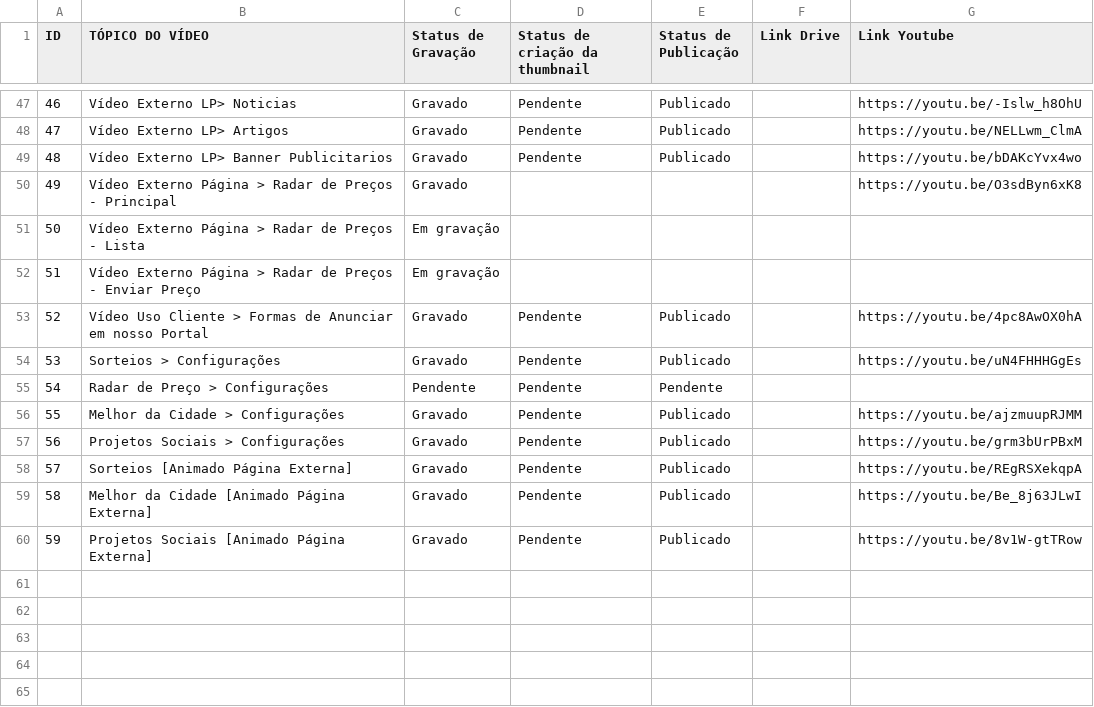
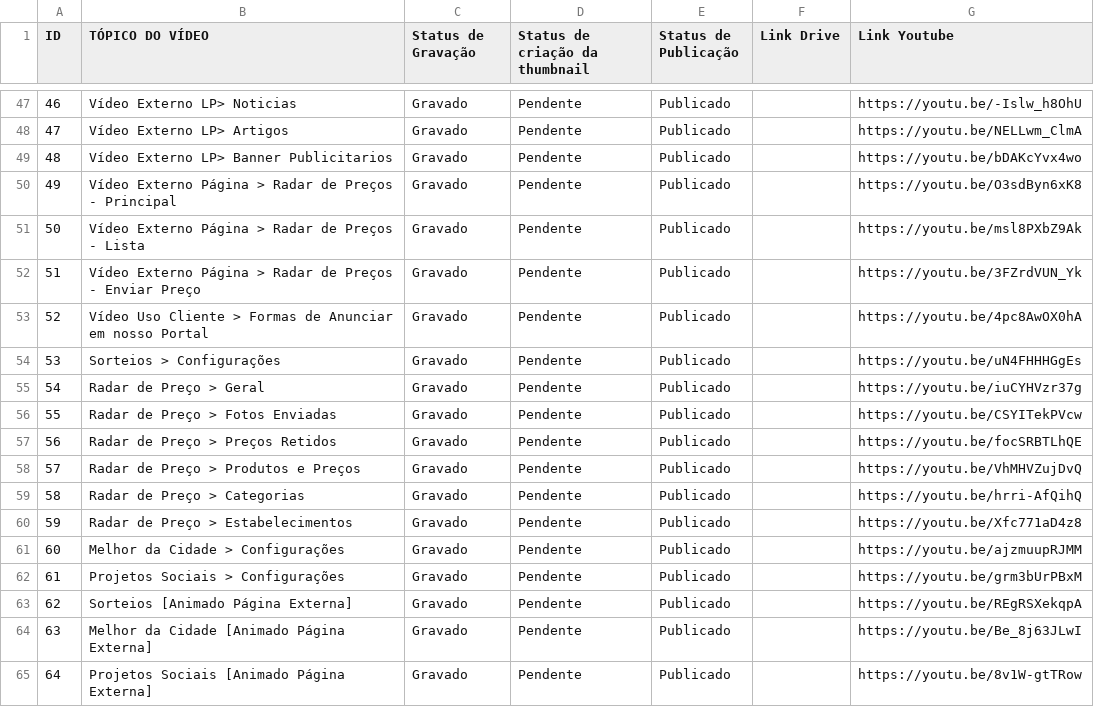
Before and after one commit to newcortexbr/base-de-sabedoria, a CSV file: videos/planilha/painel-admin.csv, drawn as a sheet; only a part is shown, gaps mark what is left out; removed rows and columns are numbered as before the commit, all else as after; the diff names each change by its address in the sheet, - before the commit and + after, or states it on an @@ line.

Commit message:
kb: vídeos do Radar de Preços (painel admin)

```diff
--- a/videos/planilha/painel-admin.csv
+++ b/videos/planilha/painel-admin.csv
-D50:D52 (Status de criação da thumbnail): (empty)
+D50:D52 (Status de criação da thumbnail): Pendente
-E50:E52 (Status de Publicação): (empty)
+E50:E52 (Status de Publicação): Publicado
-C51:C52 (Status de Gravação): Em gravação
+C51:C52 (Status de Gravação): Gravado
-G51 (Link Youtube): (empty)
+G51 (Link Youtube): https://youtu.be/msl8PXbZ9Ak
-G52 (Link Youtube): (empty)
+G52 (Link Youtube): https://youtu.be/3FZrdVUN_Yk
-row 55: 54 | Radar de Preço > Configurações | Pendente | Pendente | Pendente
+row 55: 54 | Radar de Preço > Geral | Gravado | Pendente | Publicado |  | https://youtu.be/iuCYHVzr37g
+row 56: 55 | Radar de Preço > Fotos Enviadas | Gravado | Pendente | Publicado |  | https://youtu.be/CSYITekPVcw
+row 57: 56 | Radar de Preço > Preços Retidos | Gravado | Pendente | Publicado |  | https://youtu.be/focSRBTLhQE
+row 58: 57 | Radar de Preço > Produtos e Preços | Gravado | Pendente | Publicado |  | https://youtu.be/VhMHVZujDvQ
+row 59: 58 | Radar de Preço > Categorias | Gravado | Pendente | Publicado |  | https://youtu.be/hrri-AfQihQ
+row 60: 59 | Radar de Preço > Estabelecimentos | Gravado | Pendente | Publicado |  | https://youtu.be/Xfc771aD4z8
@@ column A (ID) renumbered from row 61 down @@
```
Also changed, not shown: 36 other files.
